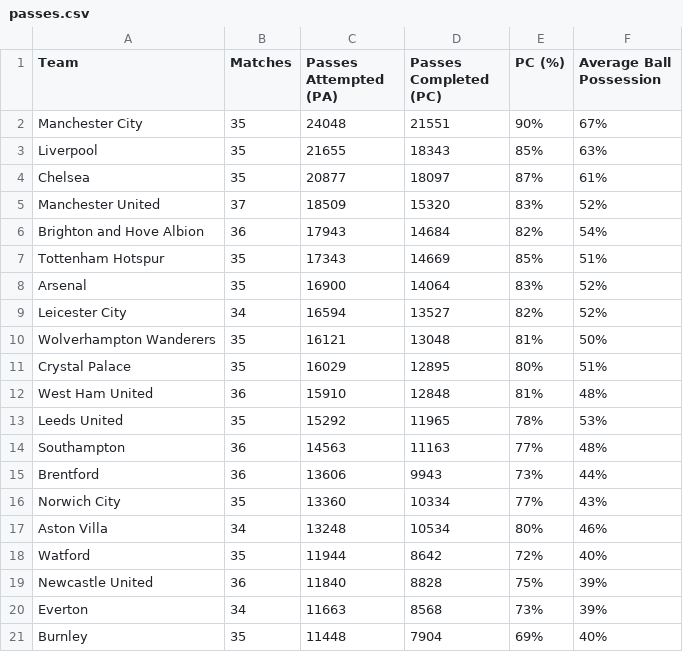
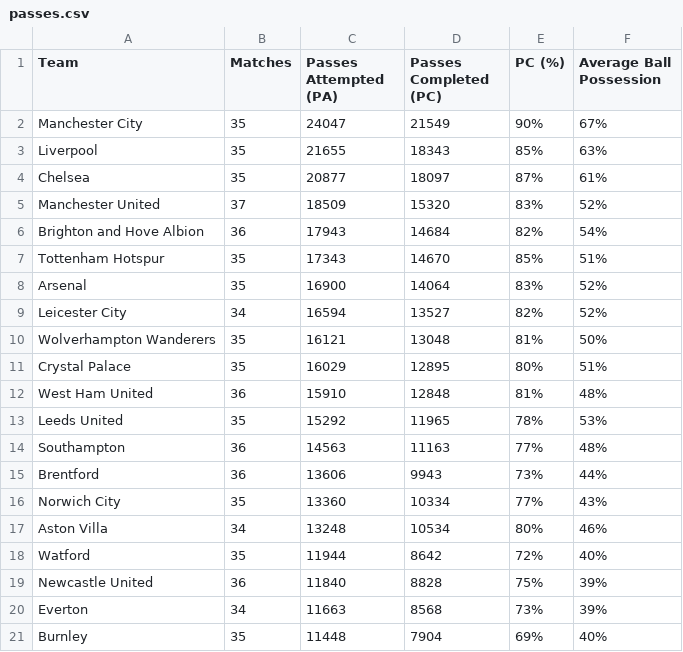
Before and after one commit to charles-adedotun/krysp-scraper, a CSV file: epl/scraped-data/passes.csv, drawn as a sheet.

Commit message:
CI commit

```diff
--- a/epl/scraped-data/passes.csv
+++ b/epl/scraped-data/passes.csv
@@ -1,3 +1,3 @@
  Team,Matches,Passes Attempted (PA),Passes Completed (PC),PC (%),Average Ball Possession
-  Manchester City ,35,24048,21551,90%,67%
+  Manchester City ,35,24047,21549,90%,67%
   Liverpool ,35,21655,18343,85%,63%
@@ -6,3 +6,3 @@
   Brighton and Hove Albion ,36,17943,14684,82%,54%
-  Tottenham Hotspur ,35,17343,14669,85%,51%
+  Tottenham Hotspur ,35,17343,14670,85%,51%
   Arsenal ,35,16900,14064,83%,52%
```
